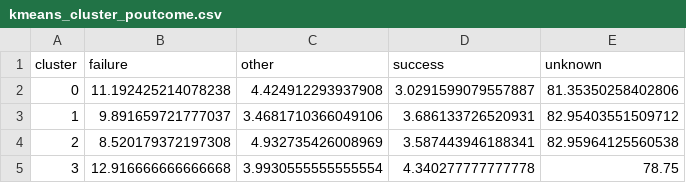
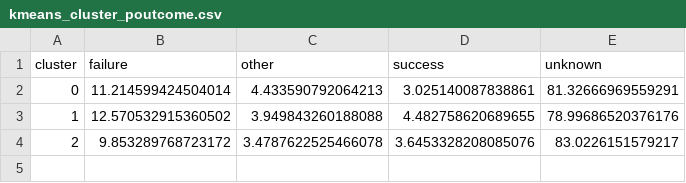
Before and after one commit to timbalv/bank_segmentation_ml, a CSV file: ábrák/kmeans_cluster_poutcome.csv, drawn as a sheet.

```diff
--- a/ábrák/kmeans_cluster_poutcome.csv
+++ b/ábrák/kmeans_cluster_poutcome.csv
@@ -1,5 +1,4 @@
 cluster,failure,other,success,unknown
-0,11.192425214078238,4.424912293937908,3.0291599079557887,81.35350258402806
-1,9.891659721777037,3.4681710366049106,3.686133726520931,82.95403551509712
-2,8.520179372197308,4.932735426008969,3.587443946188341,82.95964125560538
-3,12.916666666666668,3.9930555555555554,4.340277777777778,78.75
+0,11.214599424504014,4.433590792064213,3.025140087838861,81.32666969559291
+1,12.570532915360502,3.949843260188088,4.482758620689655,78.99686520376176
+2,9.853289768723172,3.4787622525466078,3.6453328208085076,83.0226151579217
```
Also changed, not shown: ábrák/kmeans_cluster_month.csv, 10 other files.
